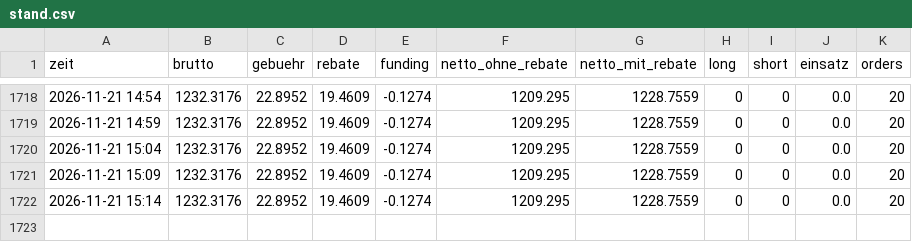
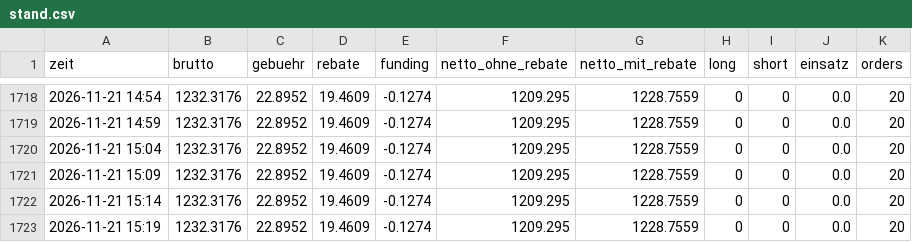
Before and after one commit to julienbaltrocco-bit/OdinGate-Botv134, a CSV file: swing-hybrid/vorwaertstest/lauf_trail/stand.csv, drawn as a sheet; only a part is shown, gaps mark what is left out; the diff names each change by its address in the sheet, - before the commit and + after, or states it on an @@ line.

Commit message:
Vorwärtstest (Papier, nachgezogener Stop 5 %) 2026-11-21 15:19 UTC
Automatischer Lauf auf dem eigenen Server, ohne KI.

```diff
--- a/swing-hybrid/vorwaertstest/lauf_trail/stand.csv
+++ b/swing-hybrid/vorwaertstest/lauf_trail/stand.csv
+row 1723: 2026-11-21 15:19 | 1232.3176 | 22.8952 | 19.4609 | -0.1274 | 1209.295 | 1228.7559 | 0 | 0 | 0.0 | 20
```
Also changed, not shown: 5 other files.
